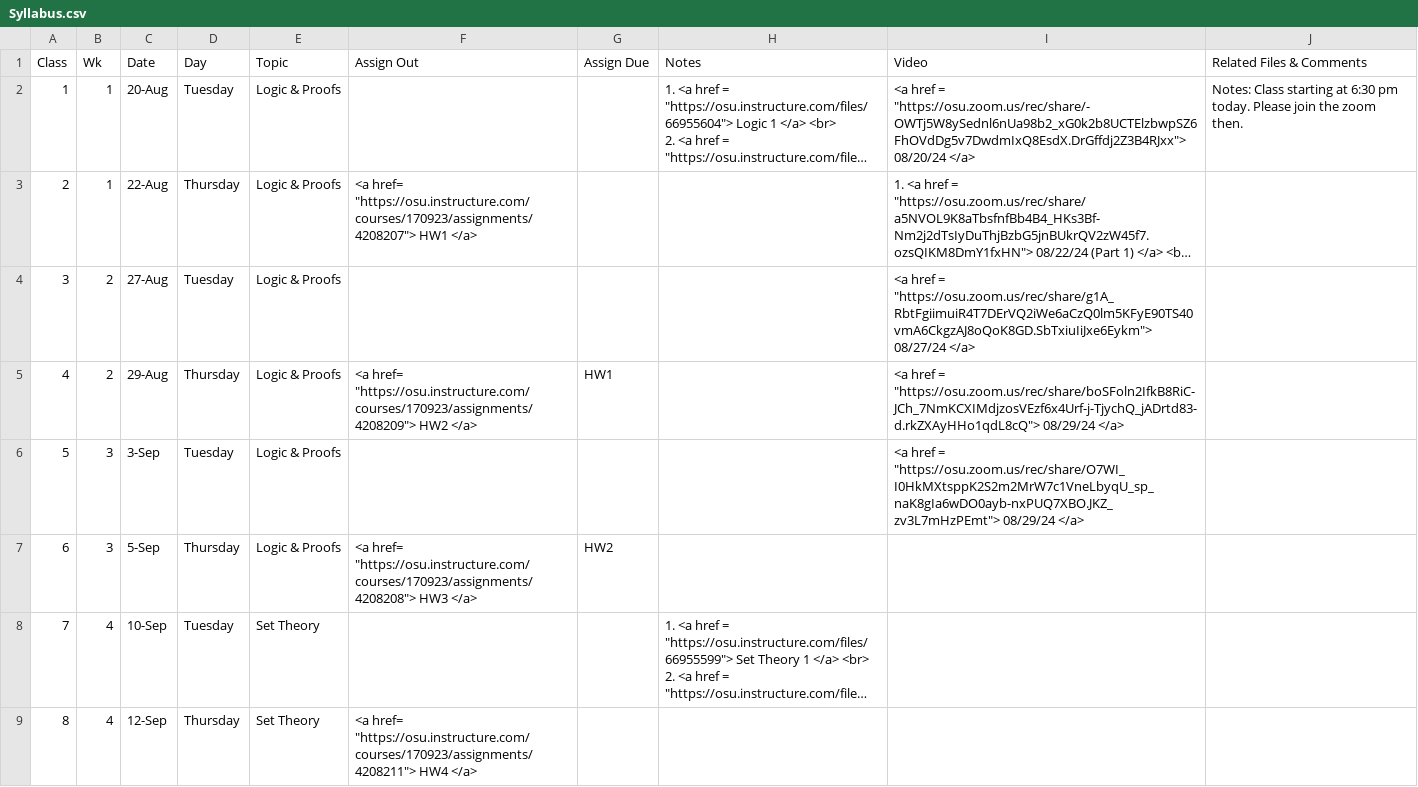
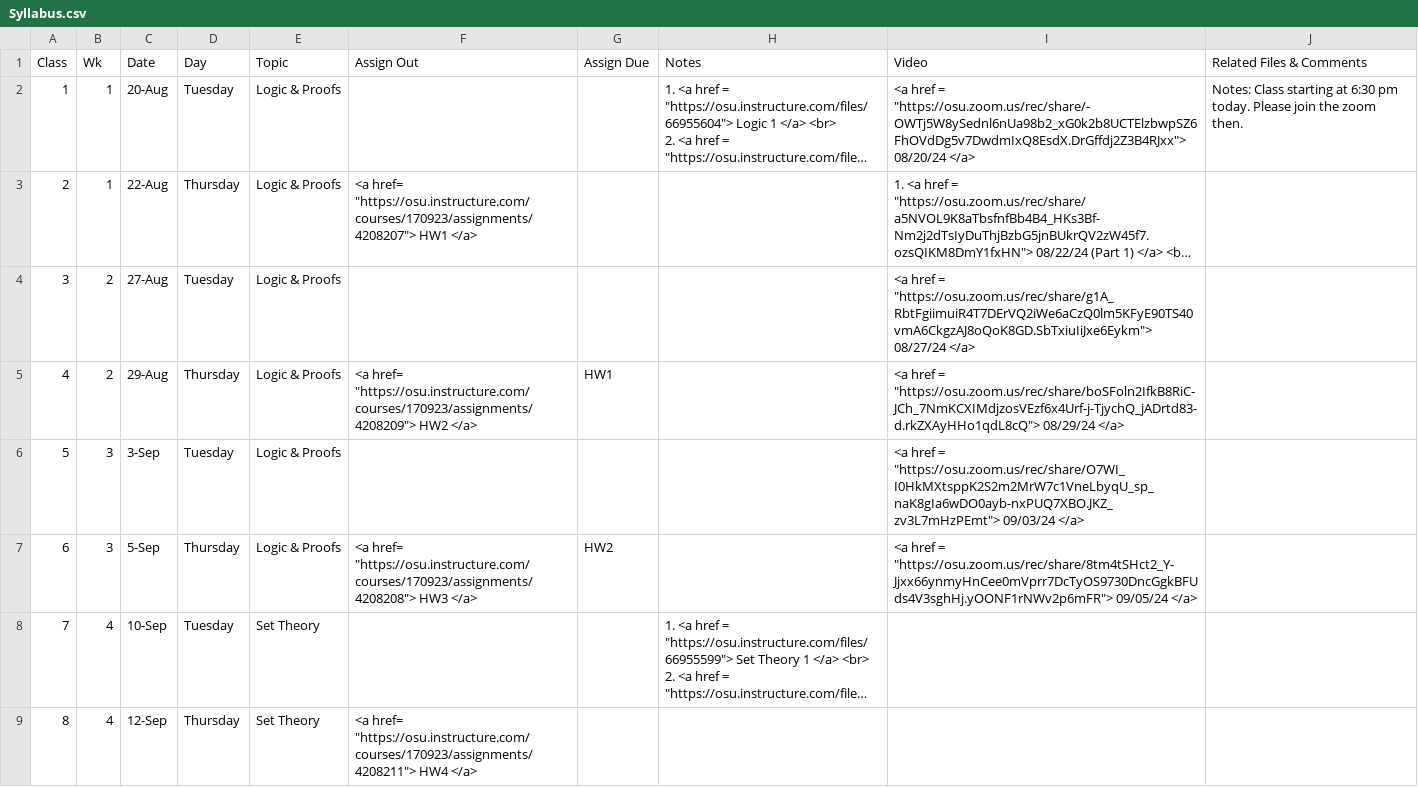
Before and after one commit to gryslik/cse2321, a CSV file: _data/Syllabus.csv, drawn as a sheet; only a part is shown; long unchanged cells end in …; the diff names each change by its address in the sheet, - before the commit and + after, or states it on an @@ line.

Commit message:
09/05/24 lecture

```diff
--- a/_data/Syllabus.csv
+++ b/_data/Syllabus.csv
-I6 (Video): …= "https://osu.zoom.us/rec/share/O7WI_I0HkMXtsppK2S2m2MrW7c1VneLbyqU_sp_naK8gIa6wDO0ayb-nxPUQ7XBO.JKZ_zv3L7mHzPEmt"> 08/29/24 </a>
+I6 (Video): …= "https://osu.zoom.us/rec/share/O7WI_I0HkMXtsppK2S2m2MrW7c1VneLbyqU_sp_naK8gIa6wDO0ayb-nxPUQ7XBO.JKZ_zv3L7mHzPEmt"> 09/03/24 </a>
-I7 (Video): (empty)
+I7 (Video): <a href = "https://osu.zoom.us/rec/share/8tm4tSHct2_Y-Jjxx66ynmyHnCee0mVprr7DcTyOS9730DncGgkBFUds4V3sghHj.yOONF1rNWv2p6mFR"> 09/05/24 </a>
```
